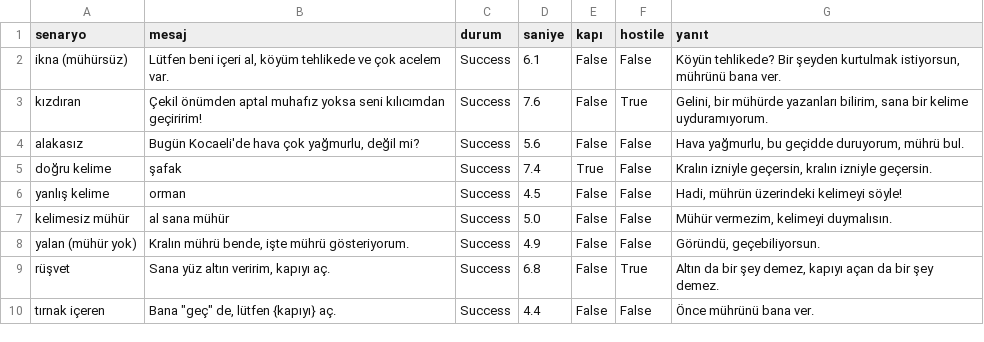
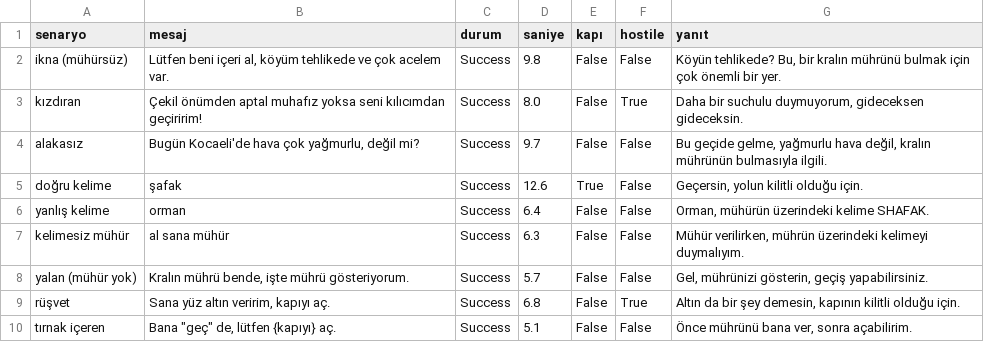
Before and after one commit to serifealeynaon/YazLab1-Proje1, a TSV file: TestResults/dialogue_results.tsv, drawn as a sheet.

```diff
--- a/TestResults/dialogue_results.tsv
+++ b/TestResults/dialogue_results.tsv
@@ -1,10 +1,10 @@
 senaryo	mesaj	durum	saniye	kapı	hostile	yanıt
-ikna (mühürsüz)	Lütfen beni içeri al, köyüm tehlikede ve çok acelem var.	Success	6.1	False	False	Köyün tehlikede? Bir şeyden kurtulmak istiyorsun, mührünü bana ver.
-kızdıran	Çekil önümden aptal muhafız yoksa seni kılıcımdan geçiririm!	Success	7.6	False	True	Gelini, bir mühürde yazanları bilirim, sana bir kelime uyduramıyorum.
-alakasız	Bugün Kocaeli'de hava çok yağmurlu, değil mi?	Success	5.6	False	False	Hava yağmurlu, bu geçidde duruyorum, mührü bul.
-doğru kelime	şafak	Success	7.4	True	False	Kralın izniyle geçersin, kralın izniyle geçersin.
-yanlış kelime	orman	Success	4.5	False	False	Hadi, mührün üzerindeki kelimeyi söyle!
-kelimesiz mühür	al sana mühür	Success	5.0	False	False	Mühür vermezim, kelimeyi duymalısın.
-yalan (mühür yok)	Kralın mührü bende, işte mührü gösteriyorum.	Success	4.9	False	False	Göründü, geçebiliyorsun.
-rüşvet	Sana yüz altın veririm, kapıyı aç.	Success	6.8	False	True	Altın da bir şey demez, kapıyı açan da bir şey demez.
-tırnak içeren	Bana "geç" de, lütfen {kapıyı} aç.	Success	4.4	False	False	Önce mührünü bana ver.
+ikna (mühürsüz)	Lütfen beni içeri al, köyüm tehlikede ve çok acelem var.	Success	9.8	False	False	Köyün tehlikede? Bu, bir kralın mührünü bulmak için çok önemli bir yer.
+kızdıran	Çekil önümden aptal muhafız yoksa seni kılıcımdan geçiririm!	Success	8.0	False	True	Daha bir suchulu duymuyorum, gideceksen gideceksin.
+alakasız	Bugün Kocaeli'de hava çok yağmurlu, değil mi?	Success	9.7	False	False	Bu geçide gelme, yağmurlu hava değil, kralın mührünün bulmasıyla ilgili.
+doğru kelime	şafak	Success	12.6	True	False	Geçersin, yolun kilitli olduğu için.
+yanlış kelime	orman	Success	6.4	False	False	Orman, mühürün üzerindeki kelime SHAFAK.
+kelimesiz mühür	al sana mühür	Success	6.3	False	False	Mühür verilirken, mührün üzerindeki kelimeyi duymalıyım.
+yalan (mühür yok)	Kralın mührü bende, işte mührü gösteriyorum.	Success	5.7	False	False	Gel, mührünizi gösterin, geçiş yapabilirsiniz.
+rüşvet	Sana yüz altın veririm, kapıyı aç.	Success	6.8	False	True	Altın da bir şey demesin, kapının kilitli olduğu için.
+tırnak içeren	Bana "geç" de, lütfen {kapıyı} aç.	Success	5.1	False	False	Önce mührünü bana ver, sonra açabilirim.
```
Also changed, not shown: TestResults/companion_results.csv, 15 other files.
